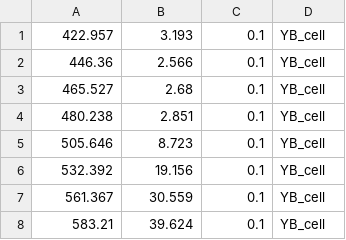
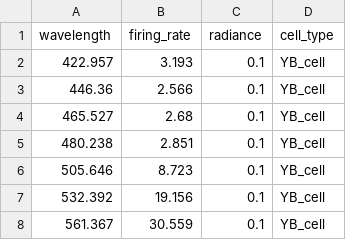
Before and after one commit to SmilodonCub/DATA621, a CSV file: deValoisDeValois_dat.csv, drawn as a sheet; only a part is shown; the shorter side is filled out with more unchanged rows; the diff names each change by its address in the sheet, - before the commit and + after, or states it on an @@ line.

Commit message:
deValois and deValois header

```diff
--- a/deValoisDeValois_dat.csv
+++ b/deValoisDeValois_dat.csv
+row 1: wavelength | firing_rate | radiance | cell_type
```
